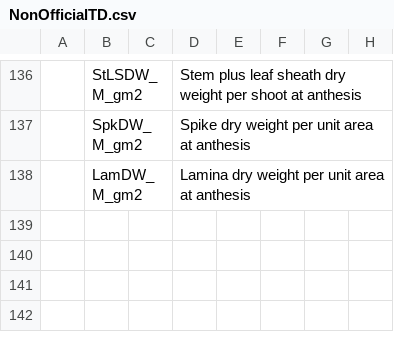
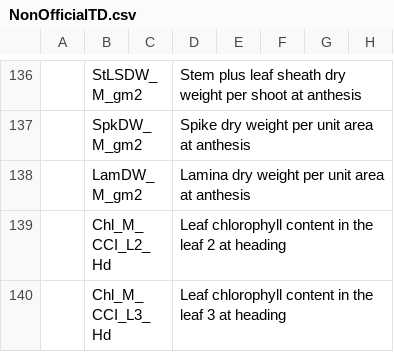
Before and after one commit to IvanPrzOl/Local_Physiology_Trait_Dict, a CSV file: NonOfficialTD.csv, drawn as a sheet; only a part is shown, gaps mark what is left out; the diff names each change by its address in the sheet, - before the commit and + after, or states it on an @@ line.

Commit message:
Contenido de clorofila para L2 y L3 en heading agregado

```diff
--- a/NonOfficialTD.csv
+++ b/NonOfficialTD.csv
+row 139:  | Chl_M_CCI_L2_Hd |  | Leaf chlorophyll content in the leaf 2 at heading
+row 140:  | Chl_M_CCI_L3_Hd |  | Leaf chlorophyll content in the leaf 3 at heading
```
